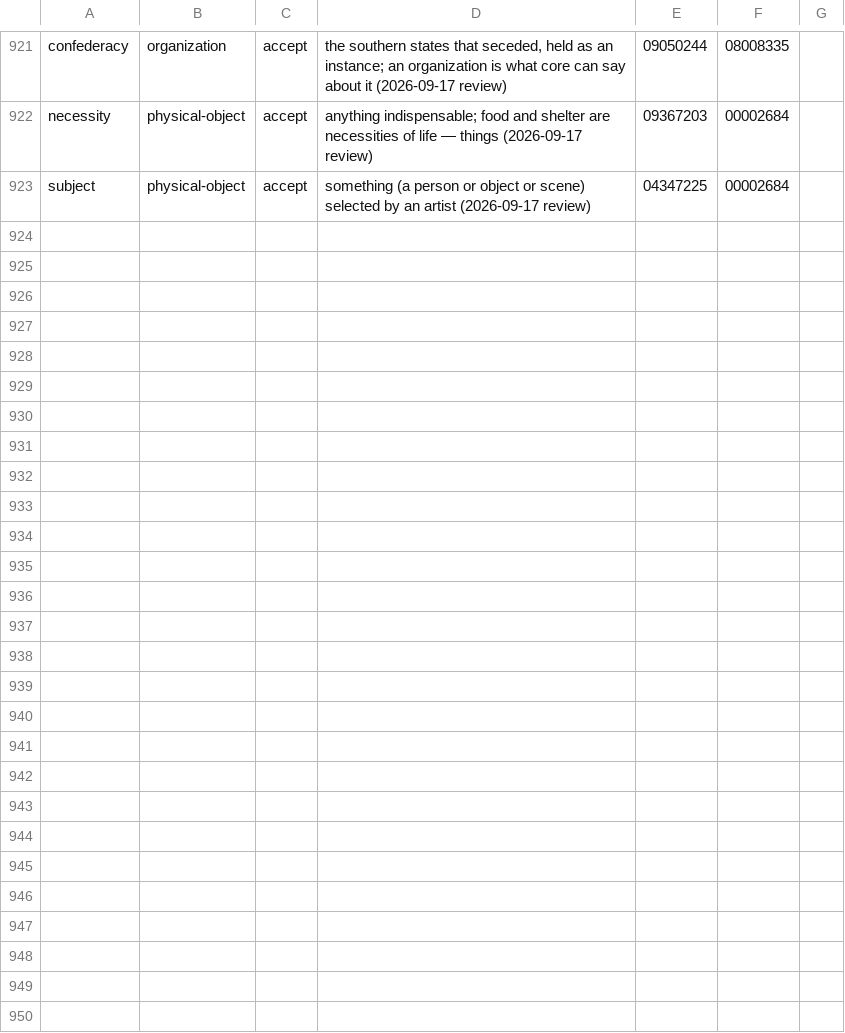
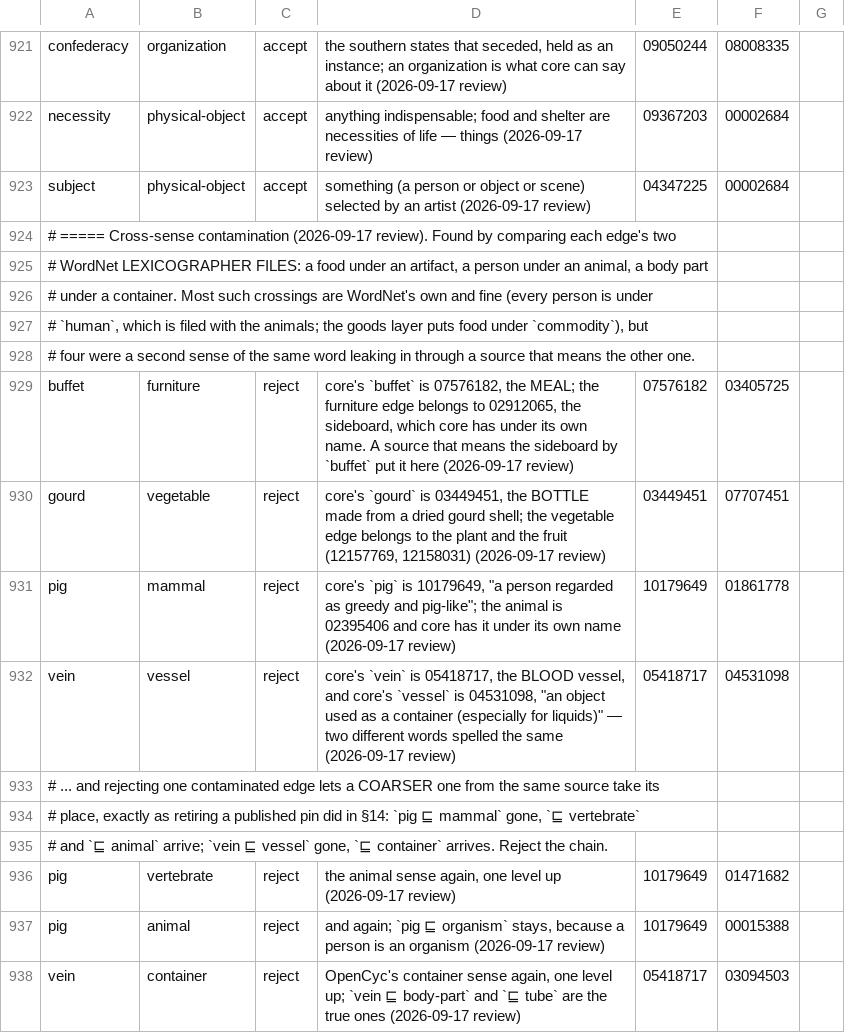
Before and after one commit to petfold/ontodag-core, a TSV file: align/claude-ruling.tsv, drawn as a sheet; only a part is shown, gaps mark what is left out.

```diff
--- a/align/claude-ruling.tsv
+++ b/align/claude-ruling.tsv
@@ -923 +923,16 @@ necessity	physical-object	accept	"anything indispensable; food and shelter are n
 subject	physical-object	accept	"something (a person or object or scene) selected by an artist" (2026-09-17 review)	04347225	00002684
+# ===== Cross-sense contamination (2026-09-17 review).  Found by comparing each edge's two
+# WordNet LEXICOGRAPHER FILES: a food under an artifact, a person under an animal, a body part
+# under a container.  Most such crossings are WordNet's own and fine (every person is under
+# `human`, which is filed with the animals; the goods layer puts food under `commodity`), but
+# four were a second sense of the same word leaking in through a source that means the other one.
+buffet	furniture	reject	core's `buffet` is 07576182, the MEAL; the furniture edge belongs to 02912065, the sideboard, which core has under its own name. A source that means the sideboard by `buffet` put it here (2026-09-17 review)	07576182	03405725
+gourd	vegetable	reject	core's `gourd` is 03449451, the BOTTLE made from a dried gourd shell; the vegetable edge belongs to the plant and the fruit (12157769, 12158031) (2026-09-17 review)	03449451	07707451
+pig	mammal	reject	core's `pig` is 10179649, "a person regarded as greedy and pig-like"; the animal is 02395406 and core has it under its own name (2026-09-17 review)	10179649	01861778
+vein	vessel	reject	core's `vein` is 05418717, the BLOOD vessel, and core's `vessel` is 04531098, "an object used as a container (especially for liquids)" — two different words spelled the same (2026-09-17 review)	05418717	04531098
+# ... and rejecting one contaminated edge lets a COARSER one from the same source take its
+# place, exactly as retiring a published pin did in §14: `pig ⊑ mammal` gone, `⊑ vertebrate`
+# and `⊑ animal` arrive; `vein ⊑ vessel` gone, `⊑ container` arrives.  Reject the chain.
+pig	vertebrate	reject	the animal sense again, one level up (2026-09-17 review)	10179649	01471682
+pig	animal	reject	and again; `pig ⊑ organism` stays, because a person is an organism (2026-09-17 review)	10179649	00015388
+vein	container	reject	OpenCyc's container sense again, one level up; `vein ⊑ body-part` and `⊑ tube` are the true ones (2026-09-17 review)	05418717	03094503
```
Also changed, not shown: 8 other files.
